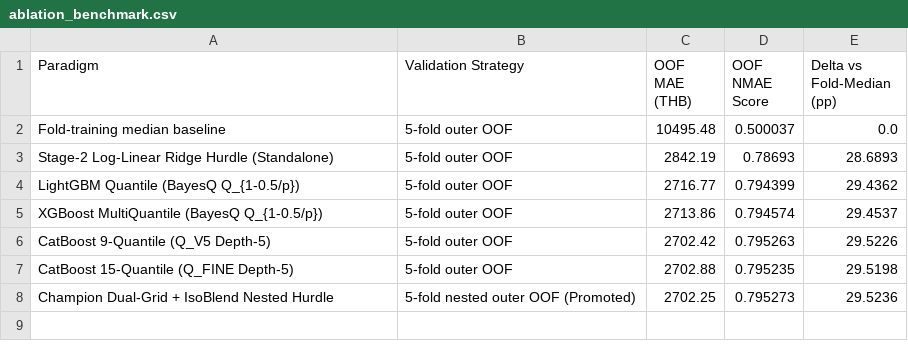
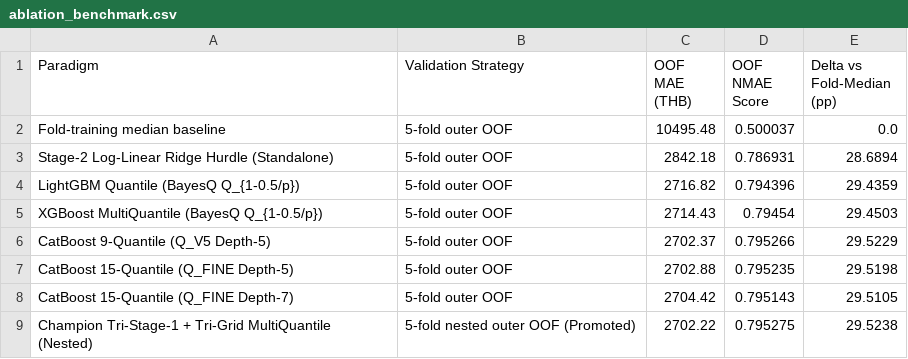
Before and after one commit to Palapluem/cpe342-machine-learning-2026, a CSV file: project/task3/assets/ablation_benchmark.csv, drawn as a sheet.

Commit message:
feat(run14): upgrade Tasks 2 & 3 via zero-leakage nested 5-fold ensembles (Clean28+ZLR+TabM-SWA3 MPS, FineStack+BayesQ), regenerate submission.csv & sync Task 4 metadata

```diff
--- a/project/task3/assets/ablation_benchmark.csv
+++ b/project/task3/assets/ablation_benchmark.csv
@@ -2,7 +2,8 @@ Paradigm,Validation Strategy,OOF MAE (THB),OOF NMAE Score,Delta vs Fold-Median (
 Fold-training median baseline,5-fold outer OOF,10495.48,0.500037,0.0
-Stage-2 Log-Linear Ridge Hurdle (Standalone),5-fold outer OOF,2842.19,0.78693,28.6893
-LightGBM Quantile (BayesQ Q_{1-0.5/p}),5-fold outer OOF,2716.77,0.794399,29.4362
-XGBoost MultiQuantile (BayesQ Q_{1-0.5/p}),5-fold outer OOF,2713.86,0.794574,29.4537
-CatBoost 9-Quantile (Q_V5 Depth-5),5-fold outer OOF,2702.42,0.795263,29.5226
+Stage-2 Log-Linear Ridge Hurdle (Standalone),5-fold outer OOF,2842.18,0.786931,28.6894
+LightGBM Quantile (BayesQ Q_{1-0.5/p}),5-fold outer OOF,2716.82,0.794396,29.4359
+XGBoost MultiQuantile (BayesQ Q_{1-0.5/p}),5-fold outer OOF,2714.43,0.79454,29.4503
+CatBoost 9-Quantile (Q_V5 Depth-5),5-fold outer OOF,2702.37,0.795266,29.5229
 CatBoost 15-Quantile (Q_FINE Depth-5),5-fold outer OOF,2702.88,0.795235,29.5198
-Champion Dual-Grid + IsoBlend Nested Hurdle,5-fold nested outer OOF (Promoted),2702.25,0.795273,29.5236
+CatBoost 15-Quantile (Q_FINE Depth-7),5-fold outer OOF,2704.42,0.795143,29.5105
+Champion Tri-Stage-1 + Tri-Grid MultiQuantile (Nested),5-fold nested outer OOF (Promoted),2702.22,0.795275,29.5238
```
Also changed, not shown: project/submission.csv, project/task2/predictions/test_predictions.csv, 14 other files.
